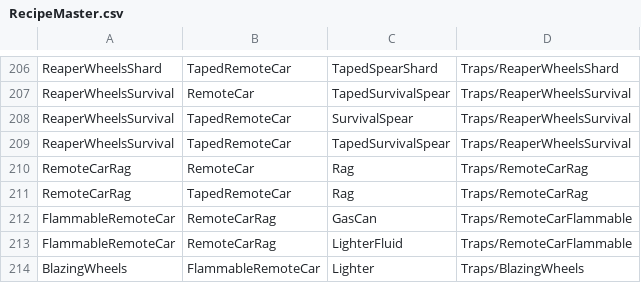
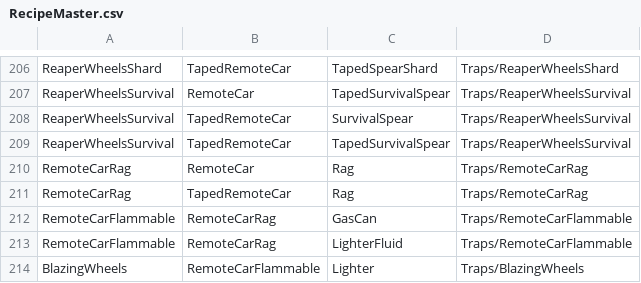
Before and after one commit to ThomasProtheroe/Theyre-Coming, a CSV file: Assets/StreamingAssets/RecipeMaster.csv, drawn as a sheet; only a part is shown, gaps mark what is left out.

```diff
--- a/Assets/StreamingAssets/RecipeMaster.csv
+++ b/Assets/StreamingAssets/RecipeMaster.csv
@@ -211,4 +211,4 @@ RemoteCarRag,RemoteCar,Rag,Traps/RemoteCarRag
 RemoteCarRag,TapedRemoteCar,Rag,Traps/RemoteCarRag
-FlammableRemoteCar,RemoteCarRag,GasCan,Traps/RemoteCarFlammable
-FlammableRemoteCar,RemoteCarRag,LighterFluid,Traps/RemoteCarFlammable
-BlazingWheels,FlammableRemoteCar,Lighter,Traps/BlazingWheels
+RemoteCarFlammable,RemoteCarRag,GasCan,Traps/RemoteCarFlammable
+RemoteCarFlammable,RemoteCarRag,LighterFluid,Traps/RemoteCarFlammable
+BlazingWheels,RemoteCarFlammable,Lighter,Traps/BlazingWheels
```
Also changed, not shown: 14 other files.
